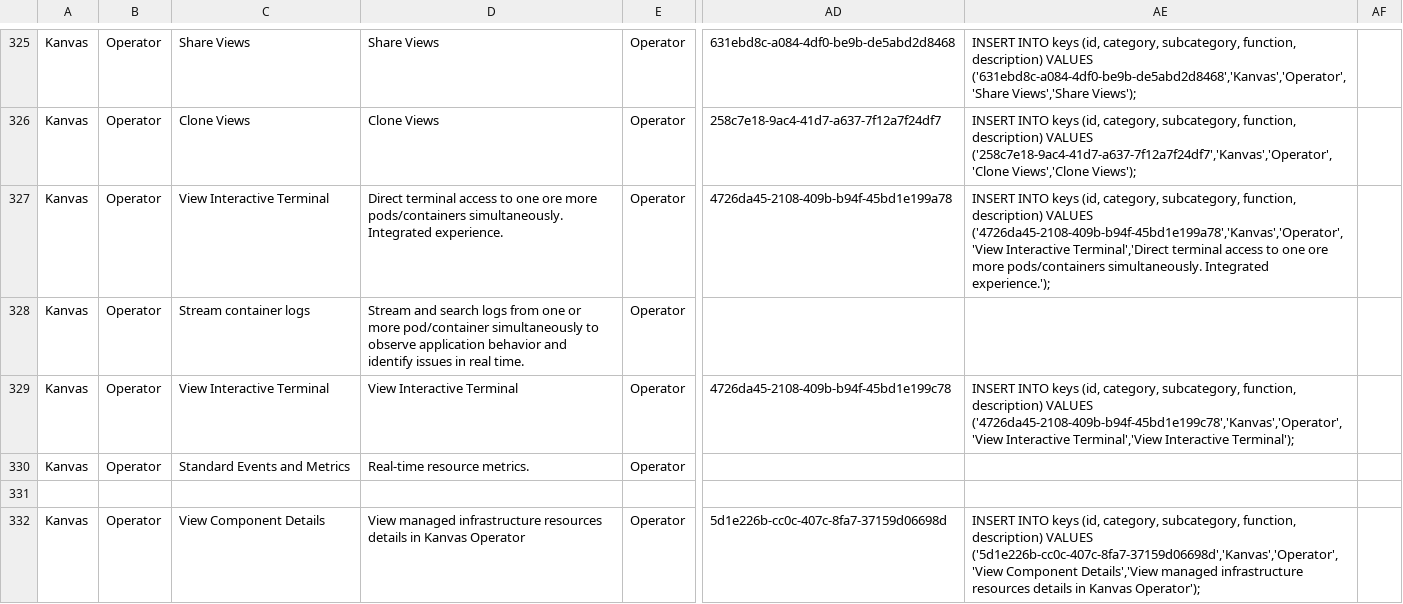
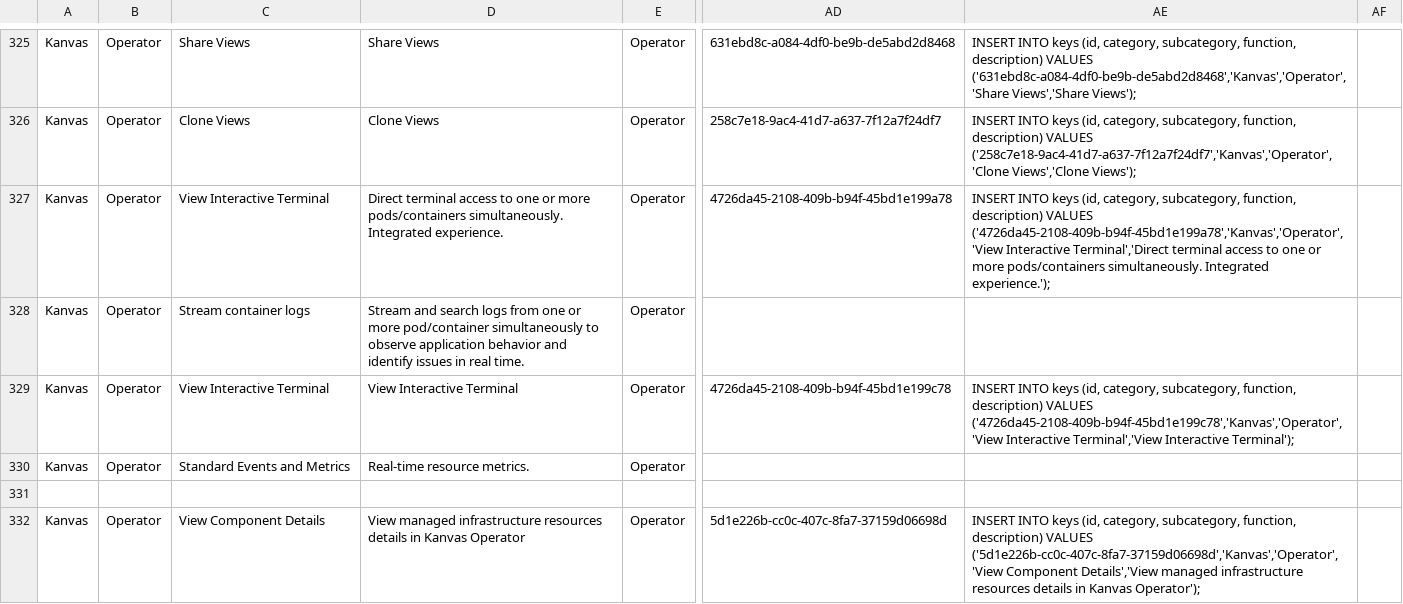
Before and after one commit to meshery/schemas, a CSV file: build/permissions.csv, drawn as a sheet; only a part is shown, gaps mark what is left out; the diff names each change by its address in the sheet, - before the commit and + after, or states it on an @@ line.

Commit message:
chore: refresh permissions from canonical Google Sheet
Signed-off-by: alexquincy <227241865+alexquincy@users.noreply.github.com>

```diff
--- a/build/permissions.csv
+++ b/build/permissions.csv
-D327: …to one ore more pods/containers…
+D327: …to one or more pods/containers…
-AE327: …to one ore more pods/containers…
+AE327: …to one or more pods/containers…
```
